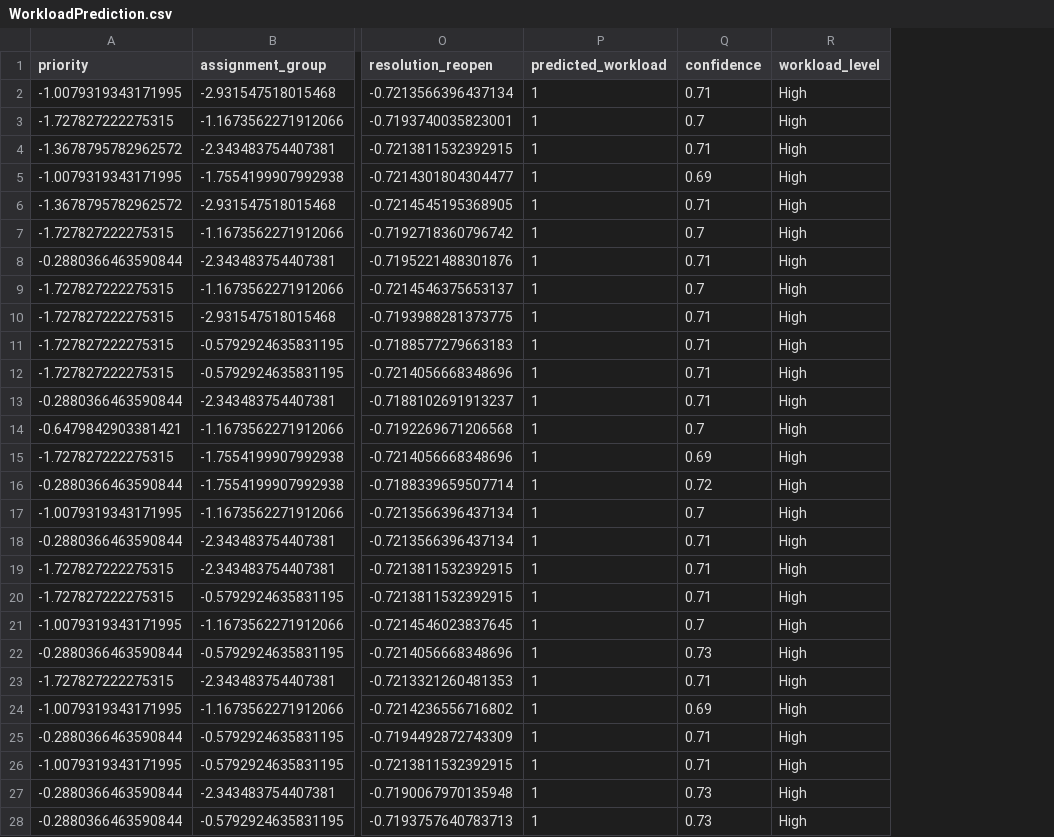
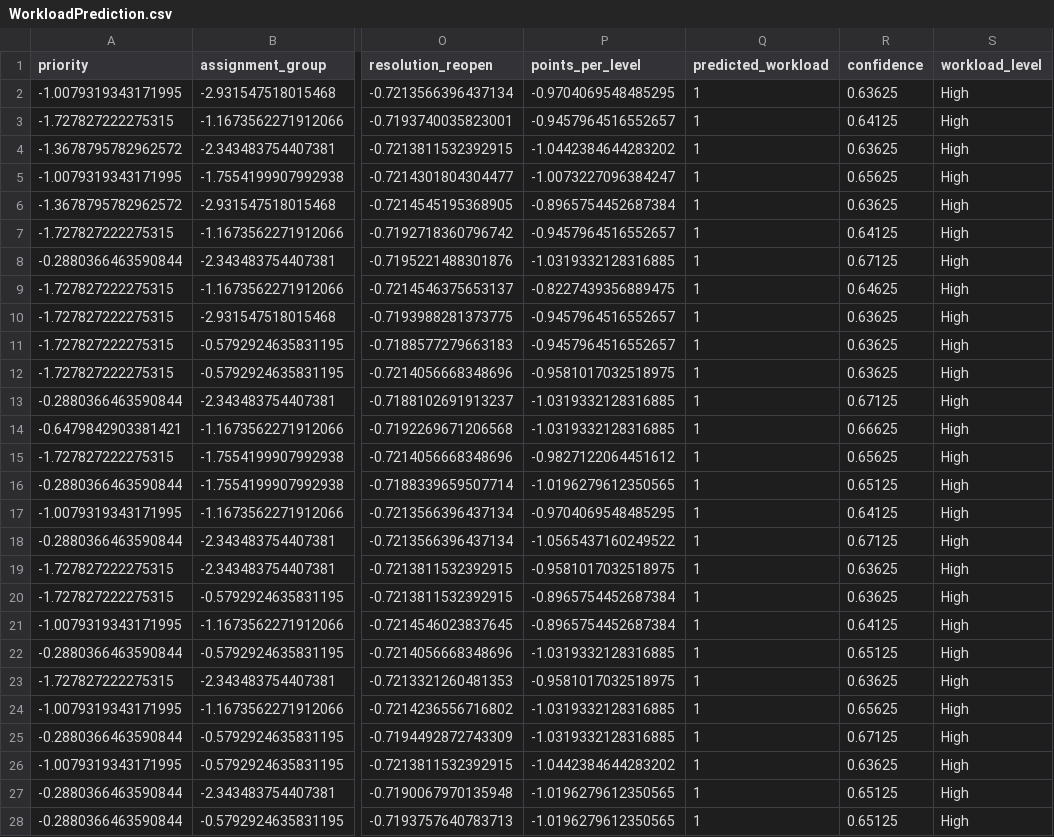
Before and after one commit to RS4327/ServicenowGamification, a CSV file: Artifacts/Workload/WorkloadPrediction.csv, drawn as a sheet; only a part is shown, gaps mark what is left out; addresses are those after the commit; the diff covers the shown part only; the diff names each change by its address in the sheet, - before the commit and + after, or states it on an @@ line.

```diff
--- a/Artifacts/Workload/WorkloadPrediction.csv
+++ b/Artifacts/Workload/WorkloadPrediction.csv
+column P (points_per_level), rows 2-28: -0.9704069548485295 | -0.9457964516552657 | -1.0442384644283202 | -1.0073227096384247 | -0.8965754452687384 | -0.9457964516552657 | -1.0319332128316885 | -0.8227439356889475 | -0.9457964516552657 | -0.9457964516552657 | -0.9581017032518975 | -1.0319332128316885 | -1.0319332128316885 | -0.9827122064451612 | -1.0196279612350565 | -0.9704069548485295 | -1.0565437160249522 | -0.9581017032518975 | -0.8965754452687384 | -0.8965754452687384 | -1.0319332128316885 | -0.9581017032518975 | -1.0319332128316885 | -1.0319332128316885 | -1.0442384644283202 | -1.0196279612350565 | -1.0196279612350565
-R2 (confidence): 0.71
+R2 (confidence): 0.63625
-R3 (confidence): 0.7
+R3 (confidence): 0.64125
-R4 (confidence): 0.71
+R4 (confidence): 0.63625
-R5 (confidence): 0.69
+R5 (confidence): 0.65625
-R6 (confidence): 0.71
+R6 (confidence): 0.63625
-R7 (confidence): 0.7
+R7 (confidence): 0.64125
-R8 (confidence): 0.71
+R8 (confidence): 0.67125
-R9 (confidence): 0.7
+R9 (confidence): 0.64625
-R10:R12 (confidence): 0.71
+R10:R12 (confidence): 0.63625
-R13 (confidence): 0.71
+R13 (confidence): 0.67125
-R14 (confidence): 0.7
+R14 (confidence): 0.66625
-R15 (confidence): 0.69
+R15 (confidence): 0.65625
-R16 (confidence): 0.72
+R16 (confidence): 0.65125
-R17 (confidence): 0.7
+R17 (confidence): 0.64125
-R18 (confidence): 0.71
+R18 (confidence): 0.67125
-R19:R20 (confidence): 0.71
+R19:R20 (confidence): 0.63625
-R21 (confidence): 0.7
+R21 (confidence): 0.64125
-R22 (confidence): 0.73
+R22 (confidence): 0.65125
-R23 (confidence): 0.71
+R23 (confidence): 0.63625
-R24 (confidence): 0.69
+R24 (confidence): 0.65625
-R25 (confidence): 0.71
+R25 (confidence): 0.67125
-R26 (confidence): 0.71
+R26 (confidence): 0.63625
-R27:R28 (confidence): 0.73
+R27:R28 (confidence): 0.65125
```
Also changed, not shown: 28 edited cells elsewhere in this file, Artifacts/Workload/Random Forest_FeatureImportance.csv, Artifacts/Workload/XGBoost_FeatureImportance.csv, 47 other files.
